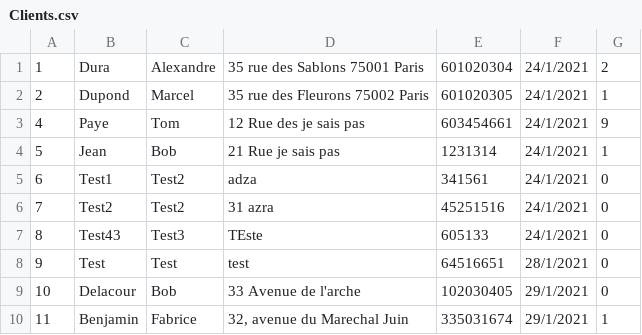
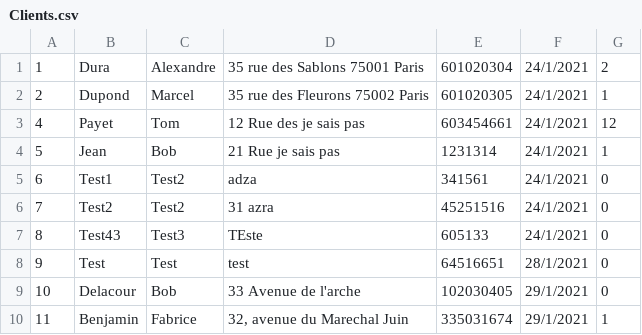
Before and after one commit to Pierre-Portfolio/Pizzeria, a CSV file: Pizzeria/Clients.csv, drawn as a sheet.

```diff
--- a/Pizzeria/Clients.csv
+++ b/Pizzeria/Clients.csv
@@ -2,3 +2,3 @@
 2;Dupond;Marcel;35 rue des Fleurons 75002 Paris;601020305;24/1/2021;1
-4;Paye;Tom;12 Rue des je sais pas ;603454661;24/1/2021;9
+4;Payet;Tom;12 Rue des je sais pas ;603454661;24/1/2021;12
 5;Jean;Bob;21 Rue je sais pas;1231314;24/1/2021;1
```
Also changed, not shown: Pizzeria/Commandes.csv, 46 other files.
